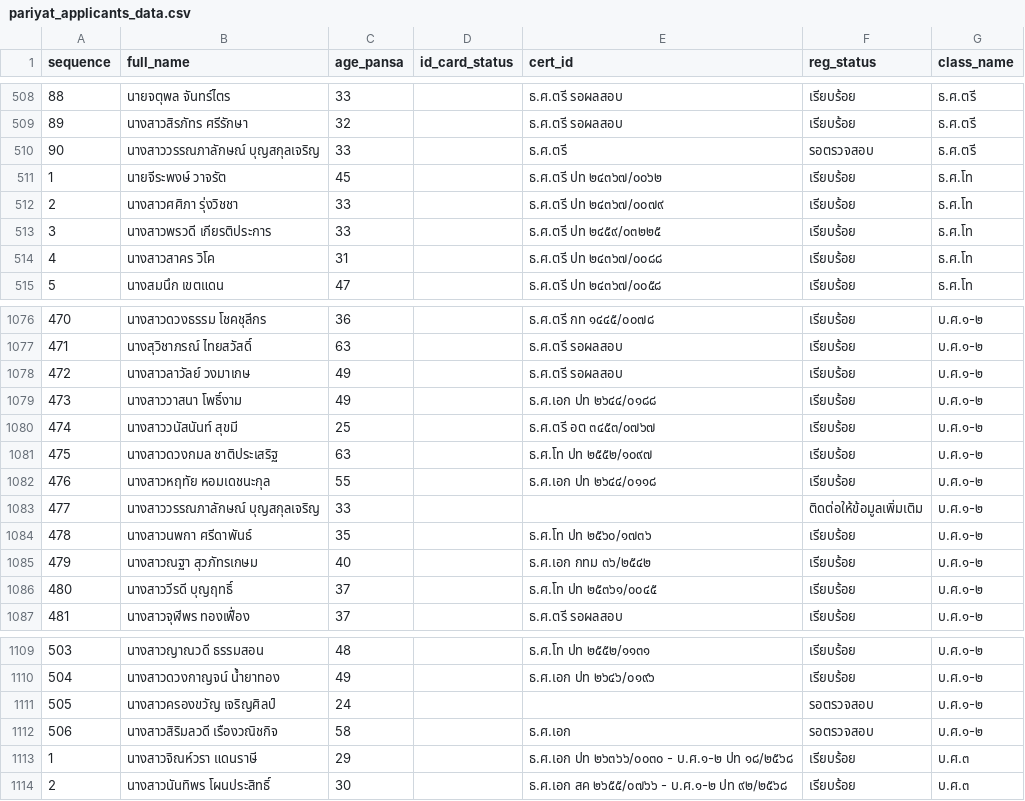
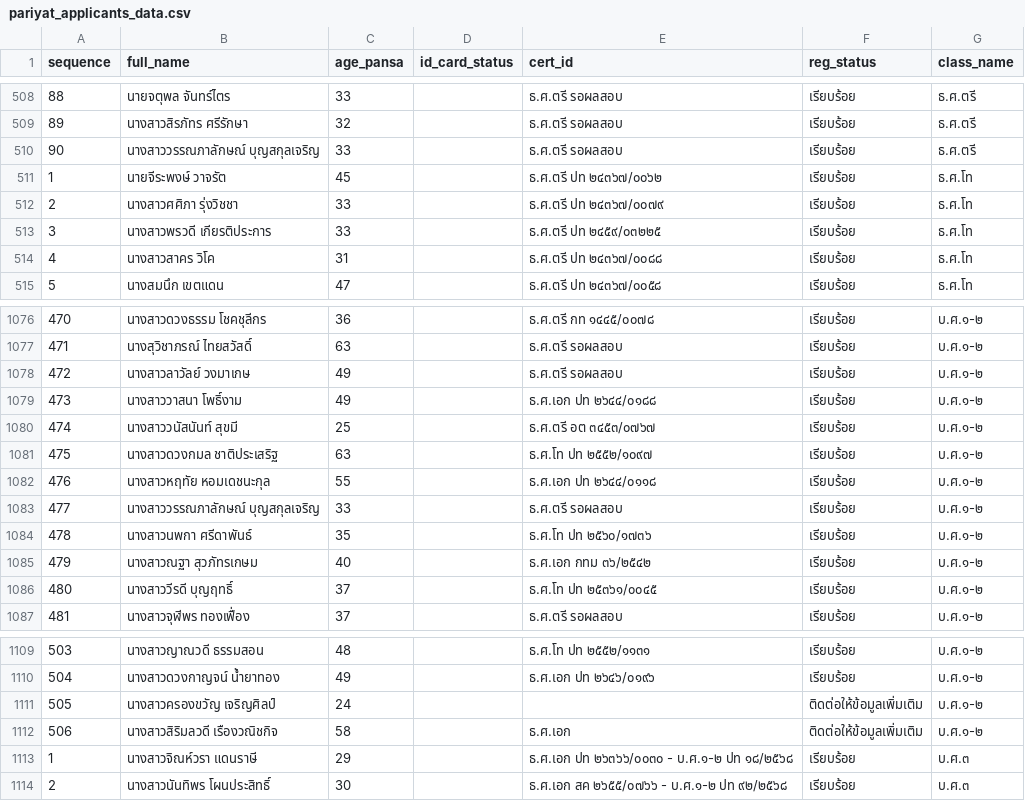
Before and after one commit to Kanjin22/pariyat-search-project, a CSV file: data/pariyat_applicants_data.csv, drawn as a sheet; only a part is shown, gaps mark what is left out.

Commit message:
Update pariyat_applicants_data.csv

```diff
--- a/data/pariyat_applicants_data.csv
+++ b/data/pariyat_applicants_data.csv
@@ -509,3 +509,3 @@
 89,นางสาวสิรภัทร ศรีรักษา,32,,ธ.ศ.ตรี รอผลสอบ,เรียบร้อย,ธ.ศ.ตรี
-90,นางสาววรรณภาลักษณ์ บุญสกุลเจริญ,33,,ธ.ศ.ตรี,รอตรวจสอบ,ธ.ศ.ตรี
+90,นางสาววรรณภาลักษณ์ บุญสกุลเจริญ,33,,ธ.ศ.ตรี รอผลสอบ,เรียบร้อย,ธ.ศ.ตรี
 1,นายจีระพงษ์ วาจรัต,45,,ธ.ศ.ตรี ปท ๒๔๓๖๗/๐๐๖๒,เรียบร้อย,ธ.ศ.โท
@@ -1082,3 +1082,3 @@
 476,นางสาวหฤทัย หอมเดชนะกุล,55,,ธ.ศ.เอก ปท ๒๖๔๔/๐๑๑๘,เรียบร้อย,บ.ศ.๑-๒
-477,นางสาววรรณภาลักษณ์ บุญสกุลเจริญ,33,,,ติดต่อให้ข้อมูลเพิ่มเติม,บ.ศ.๑-๒
+477,นางสาววรรณภาลักษณ์ บุญสกุลเจริญ,33,,ธ.ศ.ตรี รอผลสอบ,เรียบร้อย,บ.ศ.๑-๒
 478,นางสาวนพกา ศรีดาพันธ์,35,,ธ.ศ.โท ปท ๒๕๖๐/๑๗๓๖,เรียบร้อย,บ.ศ.๑-๒
@@ -1110,4 +1110,4 @@
 504,นางสาวดวงกาญจน์ น้ำยาทอง,49,,ธ.ศ.เอก ปท ๒๖๔๖/๐๑๙๖,เรียบร้อย,บ.ศ.๑-๒
-505,นางสาวครองขวัญ เจริญศิลป์,24,,,รอตรวจสอบ,บ.ศ.๑-๒
-506,นางสาวสิริมลวดี เรืองวณิชกิจ,58,,ธ.ศ.เอก,รอตรวจสอบ,บ.ศ.๑-๒
+505,นางสาวครองขวัญ เจริญศิลป์,24,,,ติดต่อให้ข้อมูลเพิ่มเติม,บ.ศ.๑-๒
+506,นางสาวสิริมลวดี เรืองวณิชกิจ,58,,ธ.ศ.เอก,ติดต่อให้ข้อมูลเพิ่มเติม,บ.ศ.๑-๒
 1,นางสาวจิณห์วรา แดนราษี,29,,ธ.ศ.เอก ปท ๒๖๓๖๖/๐๐๓๐ - บ.ศ.๑-๒ ปท ๑๘/๒๕๖๘,เรียบร้อย,บ.ศ.๓
```
